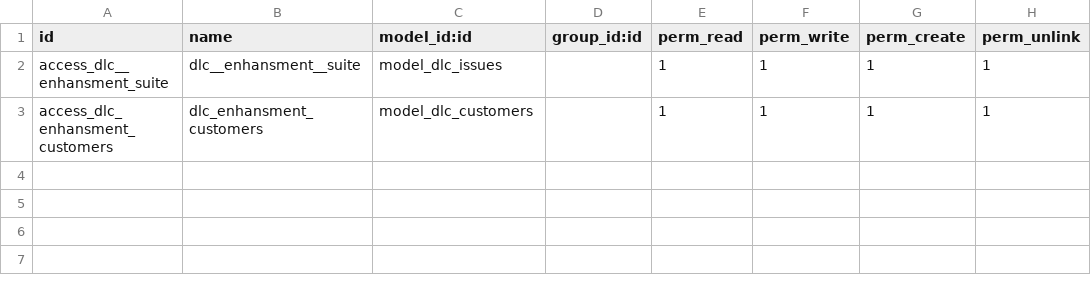
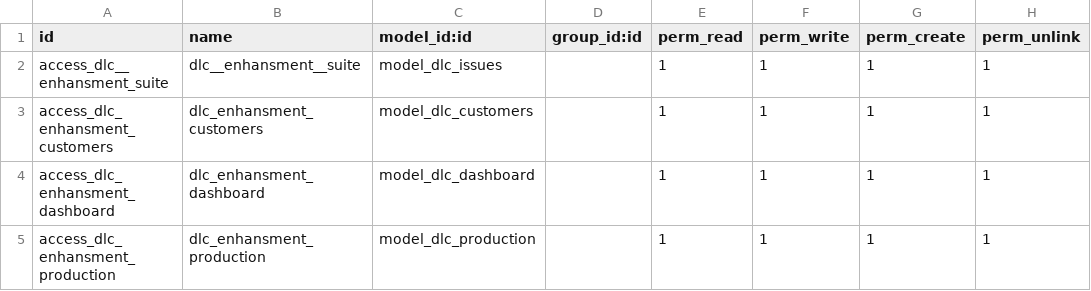
Before and after one commit to dunmi9791/DLC-Enhansment-suite, a CSV file: security/ir.model.access.csv, drawn as a sheet; the diff names each change by its address in the sheet, - before the commit and + after, or states it on an @@ line.

```diff
--- a/security/ir.model.access.csv
+++ b/security/ir.model.access.csv
+row 4: access_dlc_enhansment_dashboard | dlc_enhansment_dashboard | model_dlc_dashboard |  | 1 | 1 | 1 | 1
+row 5: access_dlc_enhansment_production | dlc_enhansment_production | model_dlc_production |  | 1 | 1 | 1 | 1
```
Also changed, not shown: 3 other files.
